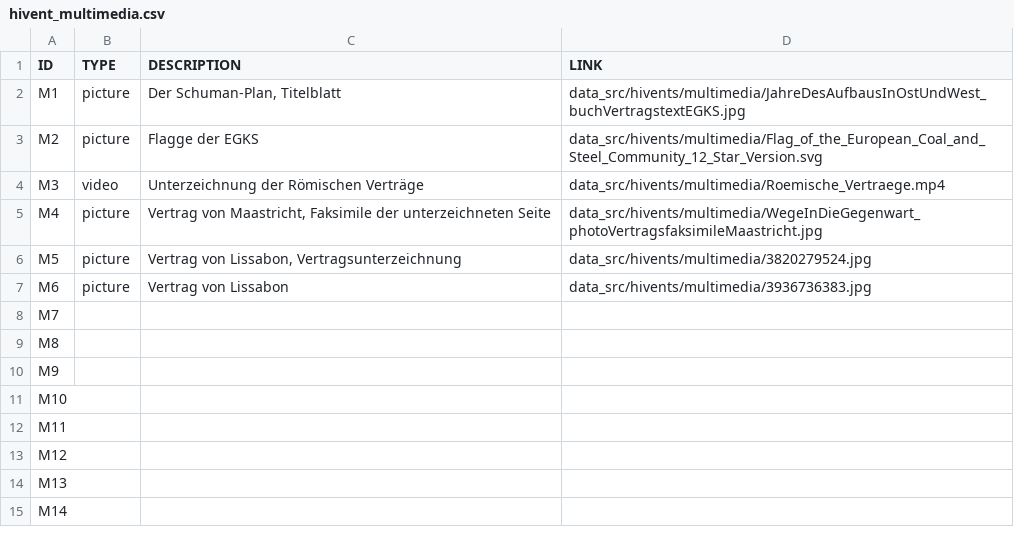
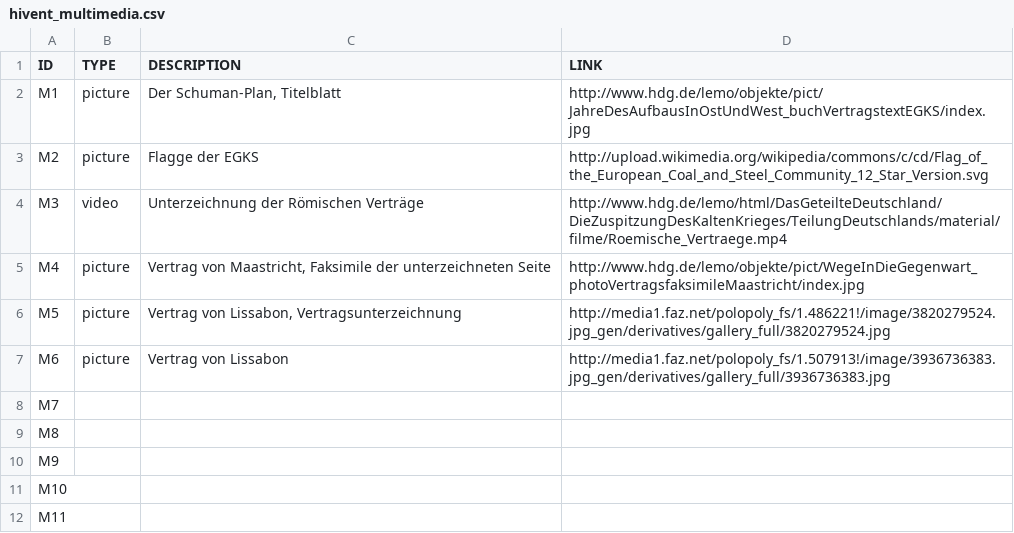
Before and after one commit to MenschMarcus/HistoGlobe_school, a CSV file: data_src/hivents/hivent_multimedia.csv, drawn as a sheet; only a part is shown; the shorter side is filled out with more unchanged rows.

```diff
--- a/data_src/hivents/hivent_multimedia.csv
+++ b/data_src/hivents/hivent_multimedia.csv
@@ -1,8 +1,8 @@
 ID|TYPE|DESCRIPTION|LINK
-M1|picture|Der Schuman-Plan, Titelblatt|data_src/hivents/multimedia/JahreDesAufbausInOstUndWest_buchVertragstextEGKS.jpg
-M2|picture|Flagge der EGKS|data_src/hivents/multimedia/Flag_of_the_European_Coal_and_Steel_Community_12_Star_Version.svg
-M3|video|Unterzeichnung der Römischen Verträge|data_src/hivents/multimedia/Roemische_Vertraege.mp4
-M4|picture|Vertrag von Maastricht, Faksimile der unterzeichneten Seite|data_src/hivents/multimedia/WegeInDieGegenwart_photoVertragsfaksimileMaastricht.jpg
-M5|picture|Vertrag von Lissabon, Vertragsunterzeichnung|data_src/hivents/multimedia/3820279524.jpg
-M6|picture|Vertrag von Lissabon|data_src/hivents/multimedia/3936736383.jpg
+M1|picture|Der Schuman-Plan, Titelblatt|http://www.hdg.de/lemo/objekte/pict/JahreDesAufbausInOstUndWest_buchVertragstextEGKS/index.jpg
+M2|picture|Flagge der EGKS|http://upload.wikimedia.org/wikipedia/commons/c/cd/Flag_of_the_European_Coal_and_Steel_Community_12_Star_Version.svg
+M3|video|Unterzeichnung der Römischen Verträge|http://www.hdg.de/lemo/html/DasGeteilteDeutschland/DieZuspitzungDesKaltenKrieges/TeilungDeutschlands/material/filme/Roemische_Vertraege.mp4
+M4|picture|Vertrag von Maastricht, Faksimile der unterzeichneten Seite|http://www.hdg.de/lemo/objekte/pict/WegeInDieGegenwart_photoVertragsfaksimileMaastricht/index.jpg
+M5|picture|Vertrag von Lissabon, Vertragsunterzeichnung|http://media1.faz.net/polopoly_fs/1.486221!/image/3820279524.jpg_gen/derivatives/gallery_full/3820279524.jpg
+M6|picture|Vertrag von Lissabon|http://media1.faz.net/polopoly_fs/1.507913!/image/3936736383.jpg_gen/derivatives/gallery_full/3936736383.jpg
 M7|||
```
Also changed, not shown: 13 other files.
